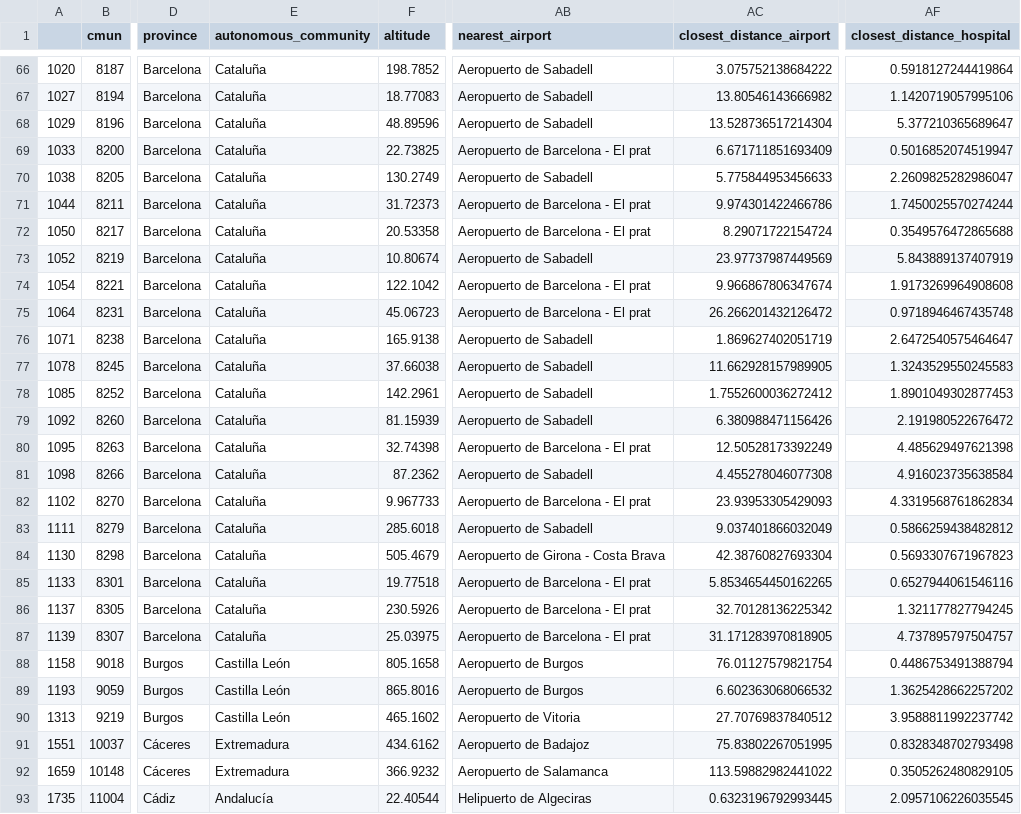
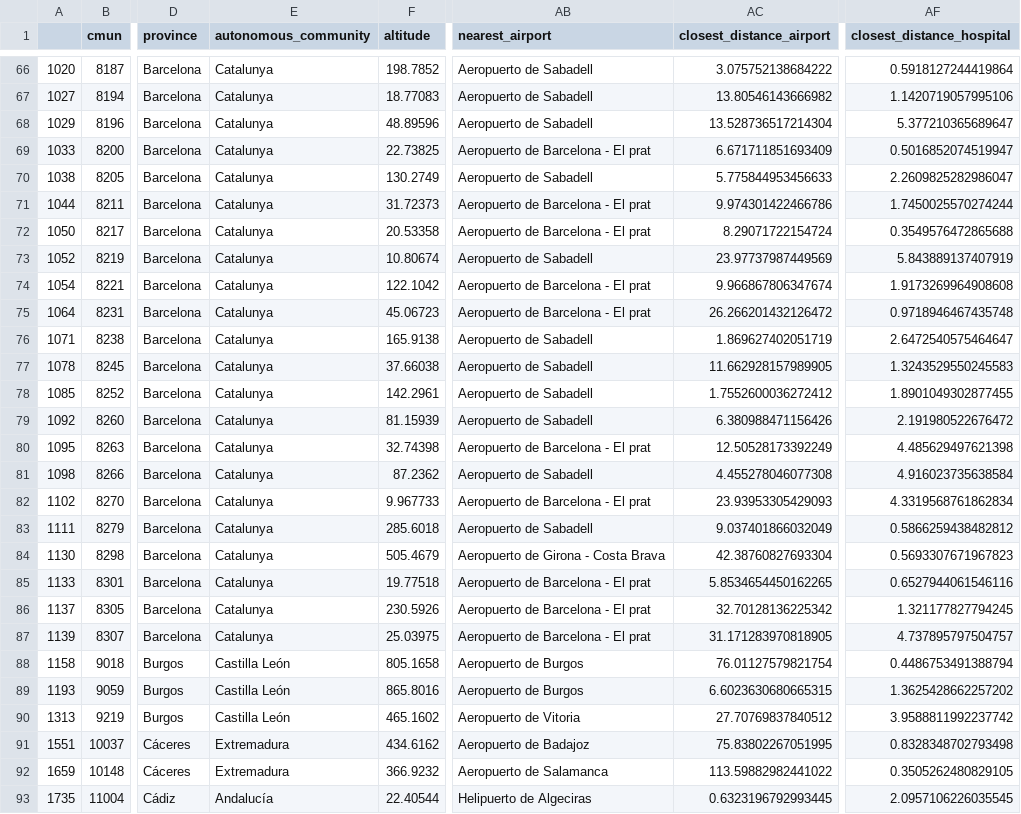
Before and after one commit to marimoysan/ml-pueblos, a CSV file: data/processed/split_cities.csv, drawn as a sheet; only a part is shown, gaps mark what is left out; the diff covers the shown part only; the diff names each change by its address in the sheet, - before the commit and + after, or states it on an @@ line.

```diff
--- a/data/processed/split_cities.csv
+++ b/data/processed/split_cities.csv
-E66:E87 (autonomous_community): Cataluña
+E66:E87 (autonomous_community): Catalunya
-AF78 (closest_distance_hospital): 1.8901049302877453
+AF78 (closest_distance_hospital): 1.8901049302877455
-AC89 (closest_distance_airport): 6.602363068066532
+AC89 (closest_distance_airport): 6.6023630680665315
```
Also changed, not shown: 102 edited cells elsewhere in this file, 26 other files.
